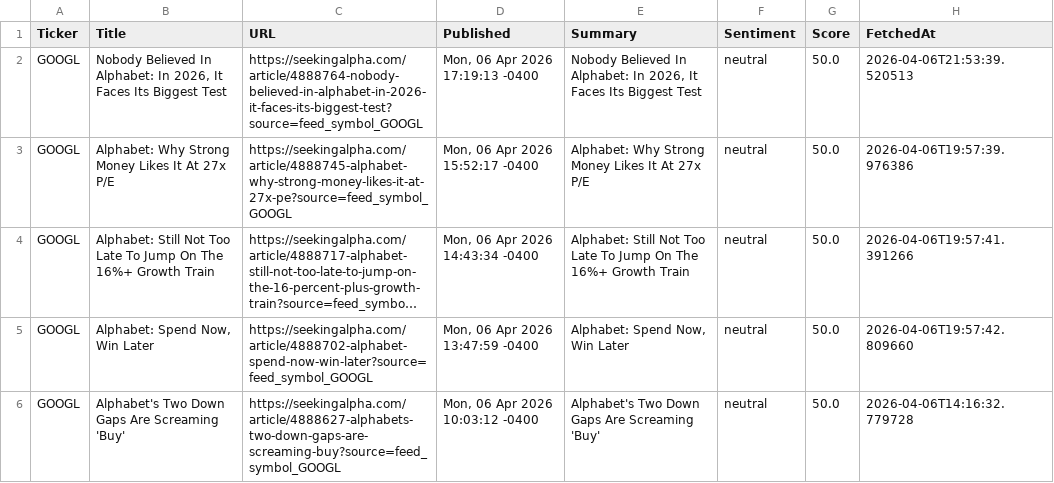
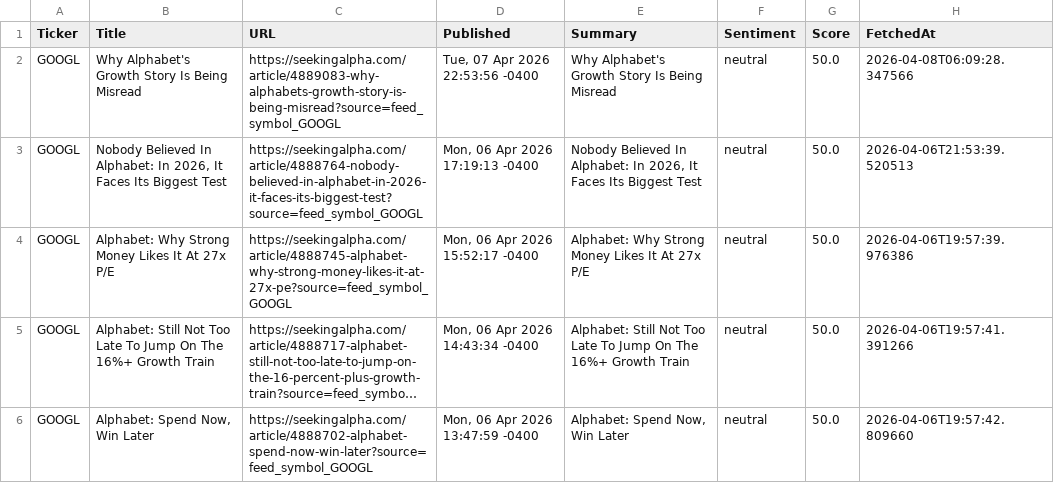
Before and after one commit to timursk99-ai/news-pipeline, a CSV file: news_GOOGL.csv, drawn as a sheet; only a part is shown; the shorter side is filled out with more unchanged rows; long unchanged cells end in ….

Commit message:
update news CSVs

```diff
--- a/news_GOOGL.csv
+++ b/news_GOOGL.csv
@@ -1,2 +1,3 @@
 Ticker,Title,URL,Published,Summary,Sentiment,Score,FetchedAt
+GOOGL,Why Alphabet's Growth Story Is Being Misread,https://seekingalpha.com/article/4889083-why-alphabets-growth-story-is-being-misread?source=feed_symbol_GOOGL,"Tue, 07 Apr 2026 22:53:56 -0400",Why Alphabet's Growth Story Is Being Misread,neutral,50.0,2026-04-08T06:09:28.347566
 GOOGL,"Nobody Believed In Alphabet: In 2026, It Faces Its Biggest Test",https://seekingalpha.com/article/4888764-nobody-believed-in-alphabet-in-2026-it-faces-its-biggest-test?source=feed_symbol_GOOGL,"Mon, 06 Apr 2026 17:19:13 -0400","Nobody Believed In Alphabet: In 2026, It Faces Its Biggest Test",neutral,50.0,2026-04-06T21:53:39.520513
```
